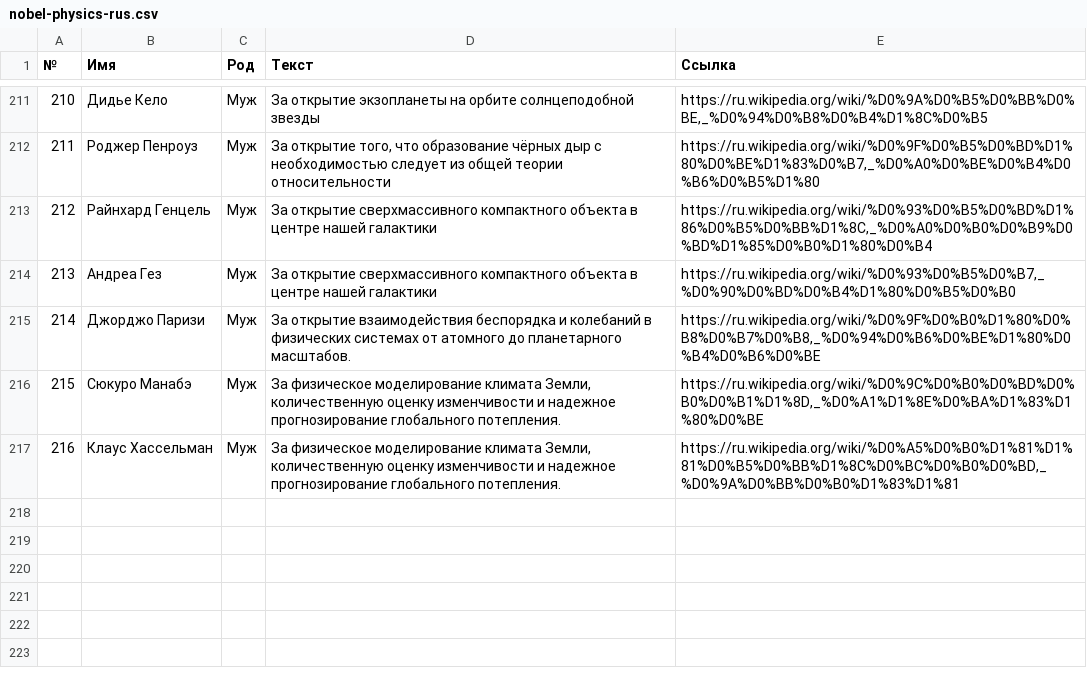
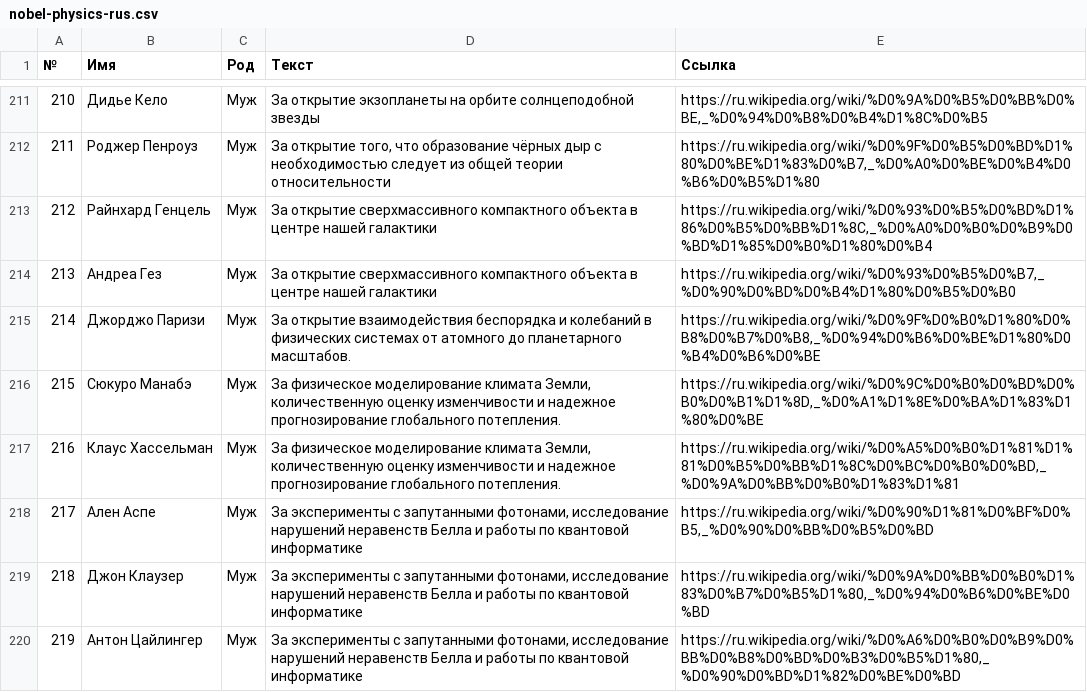
Before and after one commit to vpngen/wordsgens, a CSV file: data/nobel-physics-rus.csv, drawn as a sheet; only a part is shown, gaps mark what is left out; the diff names each change by its address in the sheet, - before the commit and + after, or states it on an @@ line.

Commit message:
change: fresh nobel lists

```diff
--- a/data/nobel-physics-rus.csv
+++ b/data/nobel-physics-rus.csv
+row 218: 217 | Ален Аспе | Муж | За эксперименты с запутанными фотонами, исследование нарушений неравенств Белла и работы по квантовой информатике | https://ru.wikipedia.org/wiki/%D0%90%D1%81%D0%BF%D0%B5,_%D0%90%D0%BB%D0%B5%D0%BD
+row 219: 218 | Джон Клаузер | Муж | За эксперименты с запутанными фотонами, исследование нарушений неравенств Белла и работы по квантовой информатике | https://ru.wikipedia.org/wiki/%D0%9A%D0%BB%D0%B0%D1%83%D0%B7%D0%B5%D1%80,_%D0%94%D0%B6%D0%BE%D0%BD
+row 220: 219 | Антон Цайлингер | Муж | За эксперименты с запутанными фотонами, исследование нарушений неравенств Белла и работы по квантовой информатике | https://ru.wikipedia.org/wiki/%D0%A6%D0%B0%D0%B9%D0%BB%D0%B8%D0%BD%D0%B3%D0%B5%D1%80,_%D0%90%D0%BD%D1%82%D0%BE%D0%BD
```
Also changed, not shown: data/nobel-peace-rus.csv, 2 other files.
